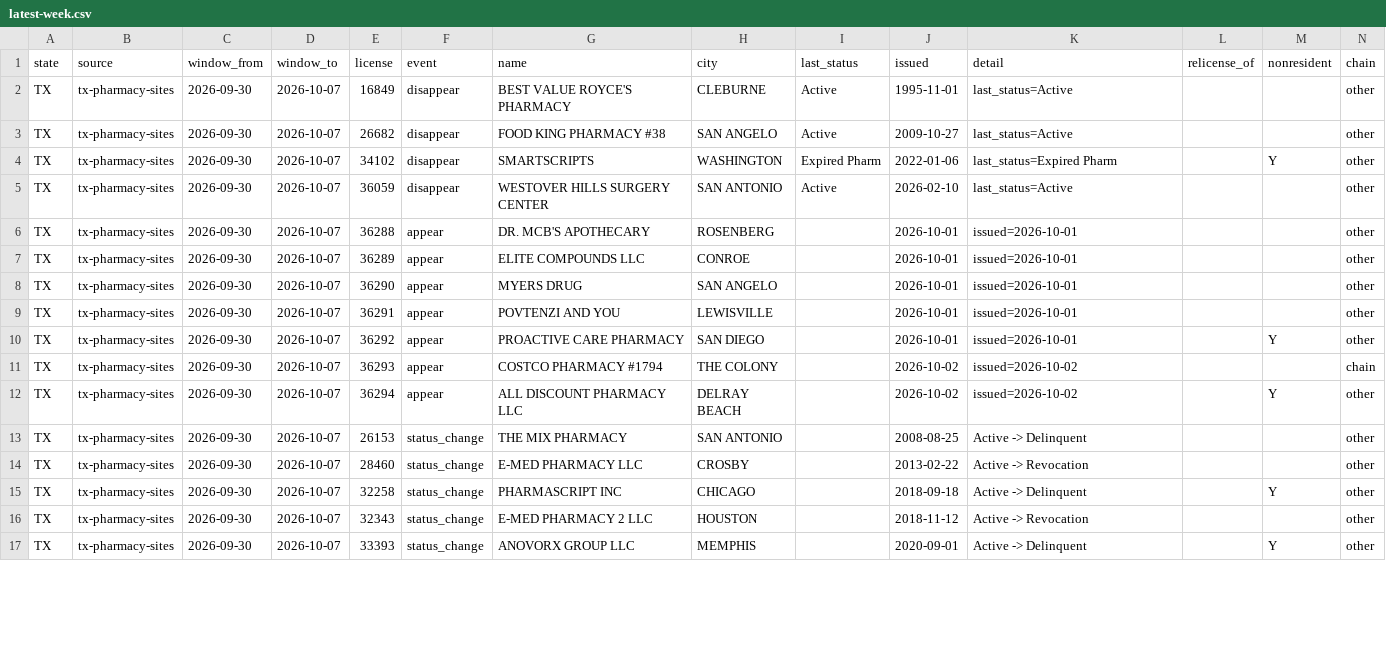
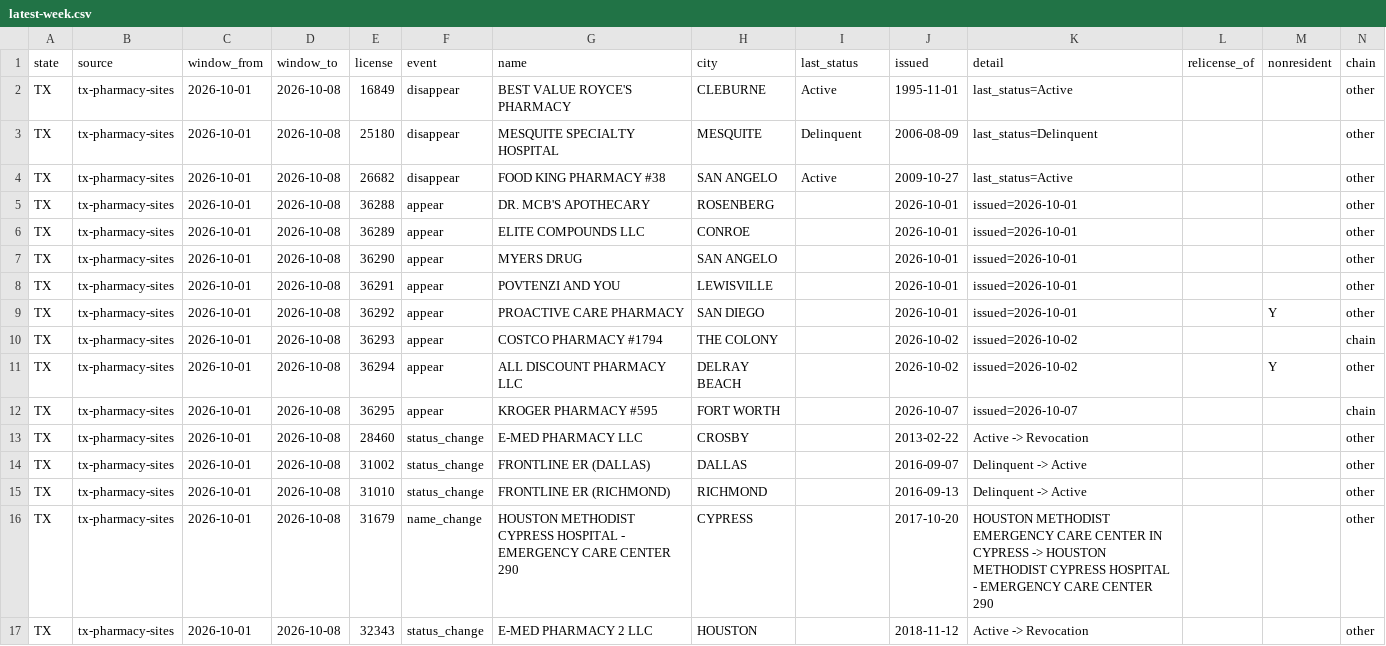
Before and after one commit to PieThonCoder/pharmacy-closure-tracker, a CSV file: data/latest-week.csv, drawn as a sheet; only a part is shown; the diff covers the shown part only.

```diff
--- a/data/latest-week.csv
+++ b/data/latest-week.csv
@@ -1,17 +1,17 @@
 state,source,window_from,window_to,license,event,name,city,last_status,issued,detail,relicense_of,nonresident,chain
-TX,tx-pharmacy-sites,2026-09-30,2026-10-07,16849,disappear,BEST VALUE ROYCE'S PHARMACY,CLEBURNE,Active,1995-11-01,last_status=Active,,,other
-TX,tx-pharmacy-sites,2026-09-30,2026-10-07,26682,disappear,FOOD KING PHARMACY #38,SAN ANGELO,Active,2009-10-27,last_status=Active,,,other
-TX,tx-pharmacy-sites,2026-09-30,2026-10-07,34102,disappear,SMARTSCRIPTS,WASHINGTON,Expired Pharm,2022-01-06,last_status=Expired Pharm,,Y,other
-TX,tx-pharmacy-sites,2026-09-30,2026-10-07,36059,disappear,WESTOVER HILLS SURGERY CENTER,SAN ANTONIO,Active,2026-02-10,last_status=Active,,,other
-TX,tx-pharmacy-sites,2026-09-30,2026-10-07,36288,appear,DR. MCB'S APOTHECARY,ROSENBERG,,2026-10-01,issued=2026-10-01,,,other
-TX,tx-pharmacy-sites,2026-09-30,2026-10-07,36289,appear,ELITE COMPOUNDS LLC,CONROE,,2026-10-01,issued=2026-10-01,,,other
-TX,tx-pharmacy-sites,2026-09-30,2026-10-07,36290,appear,MYERS DRUG,SAN ANGELO,,2026-10-01,issued=2026-10-01,,,other
-TX,tx-pharmacy-sites,2026-09-30,2026-10-07,36291,appear,POVTENZI AND YOU,LEWISVILLE,,2026-10-01,issued=2026-10-01,,,other
-TX,tx-pharmacy-sites,2026-09-30,2026-10-07,36292,appear,PROACTIVE CARE PHARMACY,SAN DIEGO,,2026-10-01,issued=2026-10-01,,Y,other
-TX,tx-pharmacy-sites,2026-09-30,2026-10-07,36293,appear,COSTCO PHARMACY #1794,THE COLONY,,2026-10-02,issued=2026-10-02,,,chain
-TX,tx-pharmacy-sites,2026-09-30,2026-10-07,36294,appear,ALL DISCOUNT PHARMACY LLC,DELRAY BEACH,,2026-10-02,issued=2026-10-02,,Y,other
-TX,tx-pharmacy-sites,2026-09-30,2026-10-07,26153,status_change,THE MIX PHARMACY,SAN ANTONIO,,2008-08-25,Active -> Delinquent,,,other
-TX,tx-pharmacy-sites,2026-09-30,2026-10-07,28460,status_change,E-MED PHARMACY LLC,CROSBY,,2013-02-22,Active -> Revocation,,,other
-TX,tx-pharmacy-sites,2026-09-30,2026-10-07,32258,status_change,PHARMASCRIPT INC,CHICAGO,,2018-09-18,Active -> Delinquent,,Y,other
-TX,tx-pharmacy-sites,2026-09-30,2026-10-07,32343,status_change,E-MED PHARMACY 2 LLC,HOUSTON,,2018-11-12,Active -> Revocation,,,other
-TX,tx-pharmacy-sites,2026-09-30,2026-10-07,33393,status_change,ANOVORX GROUP LLC,MEMPHIS,,2020-09-01,Active -> Delinquent,,Y,other
+TX,tx-pharmacy-sites,2026-10-01,2026-10-08,16849,disappear,BEST VALUE ROYCE'S PHARMACY,CLEBURNE,Active,1995-11-01,last_status=Active,,,other
+TX,tx-pharmacy-sites,2026-10-01,2026-10-08,25180,disappear,MESQUITE SPECIALTY HOSPITAL,MESQUITE,Delinquent,2006-08-09,last_status=Delinquent,,,other
+TX,tx-pharmacy-sites,2026-10-01,2026-10-08,26682,disappear,FOOD KING PHARMACY #38,SAN ANGELO,Active,2009-10-27,last_status=Active,,,other
+TX,tx-pharmacy-sites,2026-10-01,2026-10-08,36288,appear,DR. MCB'S APOTHECARY,ROSENBERG,,2026-10-01,issued=2026-10-01,,,other
+TX,tx-pharmacy-sites,2026-10-01,2026-10-08,36289,appear,ELITE COMPOUNDS LLC,CONROE,,2026-10-01,issued=2026-10-01,,,other
+TX,tx-pharmacy-sites,2026-10-01,2026-10-08,36290,appear,MYERS DRUG,SAN ANGELO,,2026-10-01,issued=2026-10-01,,,other
+TX,tx-pharmacy-sites,2026-10-01,2026-10-08,36291,appear,POVTENZI AND YOU,LEWISVILLE,,2026-10-01,issued=2026-10-01,,,other
+TX,tx-pharmacy-sites,2026-10-01,2026-10-08,36292,appear,PROACTIVE CARE PHARMACY,SAN DIEGO,,2026-10-01,issued=2026-10-01,,Y,other
+TX,tx-pharmacy-sites,2026-10-01,2026-10-08,36293,appear,COSTCO PHARMACY #1794,THE COLONY,,2026-10-02,issued=2026-10-02,,,chain
+TX,tx-pharmacy-sites,2026-10-01,2026-10-08,36294,appear,ALL DISCOUNT PHARMACY LLC,DELRAY BEACH,,2026-10-02,issued=2026-10-02,,Y,other
+TX,tx-pharmacy-sites,2026-10-01,2026-10-08,36295,appear,KROGER PHARMACY #595,FORT WORTH,,2026-10-07,issued=2026-10-07,,,chain
+TX,tx-pharmacy-sites,2026-10-01,2026-10-08,28460,status_change,E-MED PHARMACY LLC,CROSBY,,2013-02-22,Active -> Revocation,,,other
+TX,tx-pharmacy-sites,2026-10-01,2026-10-08,31002,status_change,FRONTLINE ER (DALLAS),DALLAS,,2016-09-07,Delinquent -> Active,,,other
+TX,tx-pharmacy-sites,2026-10-01,2026-10-08,31010,status_change,FRONTLINE ER (RICHMOND),RICHMOND,,2016-09-13,Delinquent -> Active,,,other
+TX,tx-pharmacy-sites,2026-10-01,2026-10-08,31679,name_change,HOUSTON METHODIST CYPRESS HOSPITAL - EMERGENCY CARE CENTER 290,CYPRESS,,2017-10-20,HOUSTON METHODIST EMERGENCY CARE CENTER IN CYPRESS -> HOUSTON METHODIST CYPRESS HOSPITAL - EMERGENCY CARE CENTER 290,,,other
+TX,tx-pharmacy-sites,2026-10-01,2026-10-08,32343,status_change,E-MED PHARMACY 2 LLC,HOUSTON,,2018-11-12,Active -> Revocation,,,other
```
Also changed, not shown: 6 removed rows and 13 edited cells elsewhere in this file, data/since-2026-08-08.csv, states/data/tx-latest-week.csv, 21 other files.
